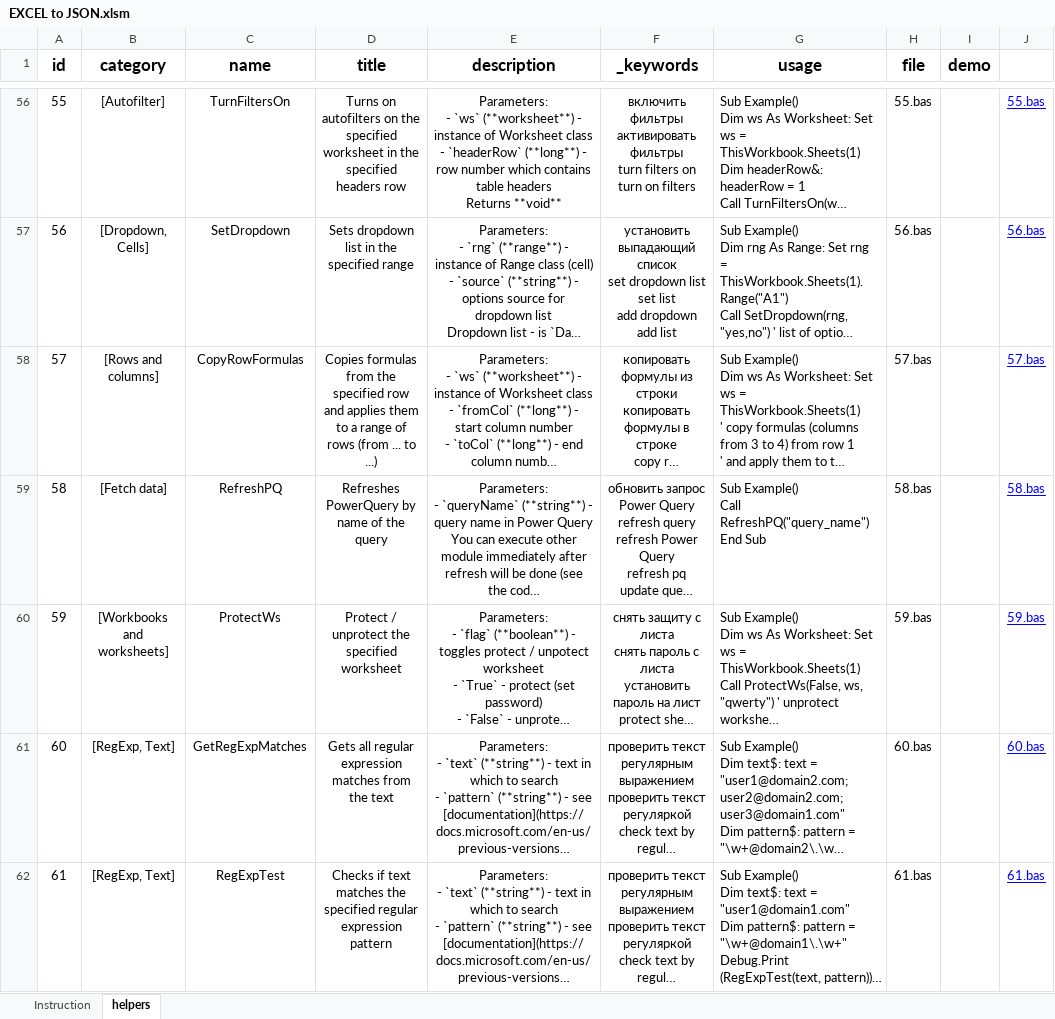
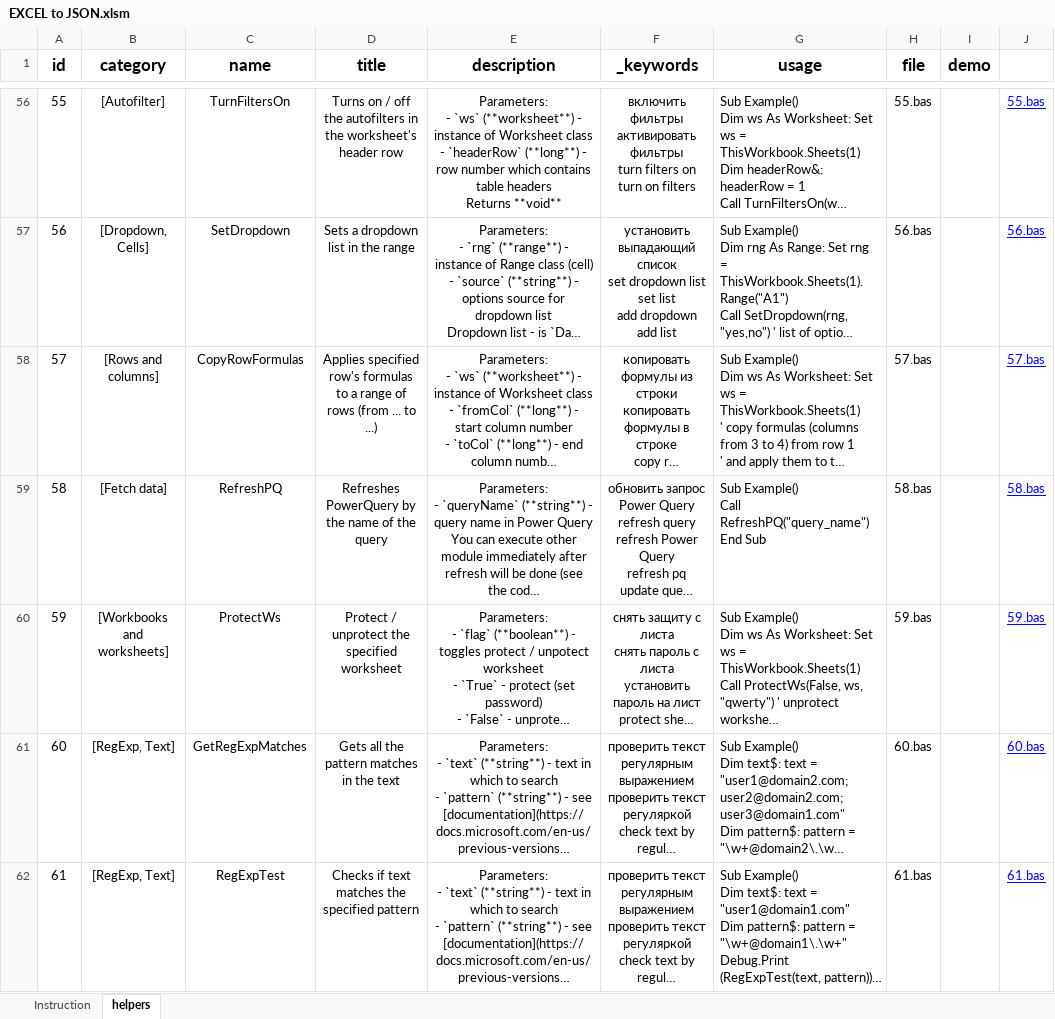
Before and after one commit to akzhar/vba-helpers-api, an Excel workbook: data/EXCEL to JSON.xlsm, sheet helpers, drawn as a sheet; only a part is shown, gaps mark what is left out; long unchanged cells end in …; values as stored, in another font and other column widths than the file's, no borders; table styles not drawn; the diff covers the shown part only; the diff names each change by its address in the sheet, - before the commit and + after, or states it on an @@ line.

Commit message:
Update helper's titles

```diff
--- a/data/EXCEL to JSON.xlsm (sheet helpers)
+++ b/data/EXCEL to JSON.xlsm (sheet helpers)
-D56 (title): Turns on autofilters on the specified worksheet in the specified headers row
+D56 (title): Turns on / off the autofilters in the worksheet's header row
-D57 (title): Sets dropdown list in the specified range
+D57 (title): Sets a dropdown list in the range
-D58 (title): Copies formulas from the specified row and applies them to a…
+D58 (title): Applies specified row's formulas to a…
-D59 (title): Refreshes PowerQuery by name of the query
+D59 (title): Refreshes PowerQuery by the name of the query
-D61 (title): Gets all regular expression matches from the text
+D61 (title): Gets all the pattern matches in the text
-D62 (title): …the specified regular expression pattern
+D62 (title): …the specified pattern
```
Also changed, not shown: 102 edited cells elsewhere in this sheet, 1 other file.
